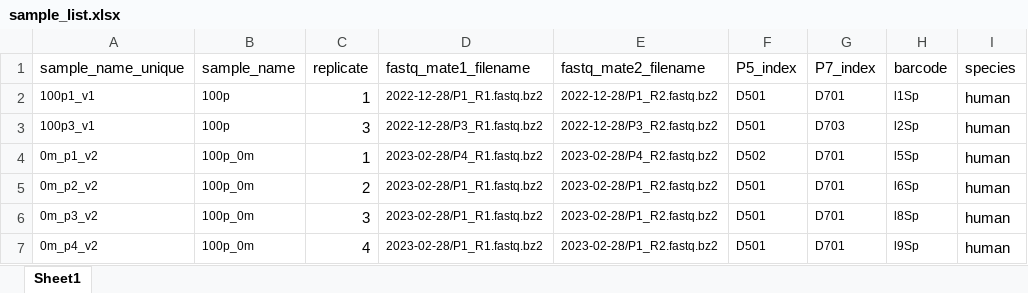
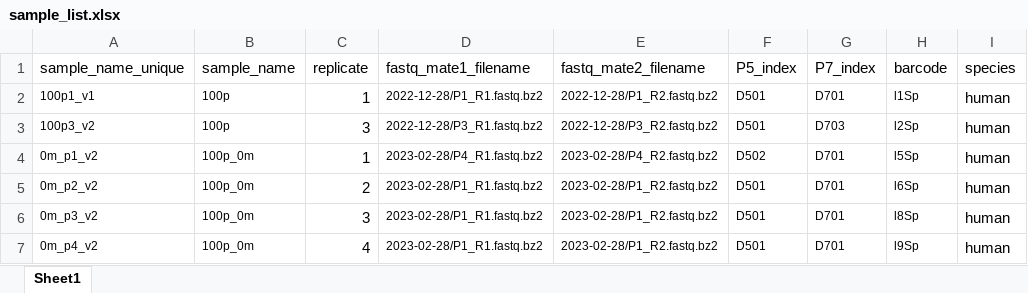
Before and after one commit to krdav/tRNA-charge-seq, an Excel workbook: projects/tRNAseq_third-gen/sample_list.xlsx, sheet Sheet1, drawn as a sheet; only a part is shown; values as stored, in another font and other column widths than the file's, no borders; the diff names each change by its address in the sheet, - before the commit and + after, or states it on an @@ line.

```diff
--- a/projects/tRNAseq_third-gen/sample_list.xlsx (sheet Sheet1)
+++ b/projects/tRNAseq_third-gen/sample_list.xlsx (sheet Sheet1)
-A3 (sample_name_unique): 100p3_v1
+A3 (sample_name_unique): 100p3_v2
```
Also changed, not shown: projects/charge_half-life/sample_list.xlsx, 10 other files.
